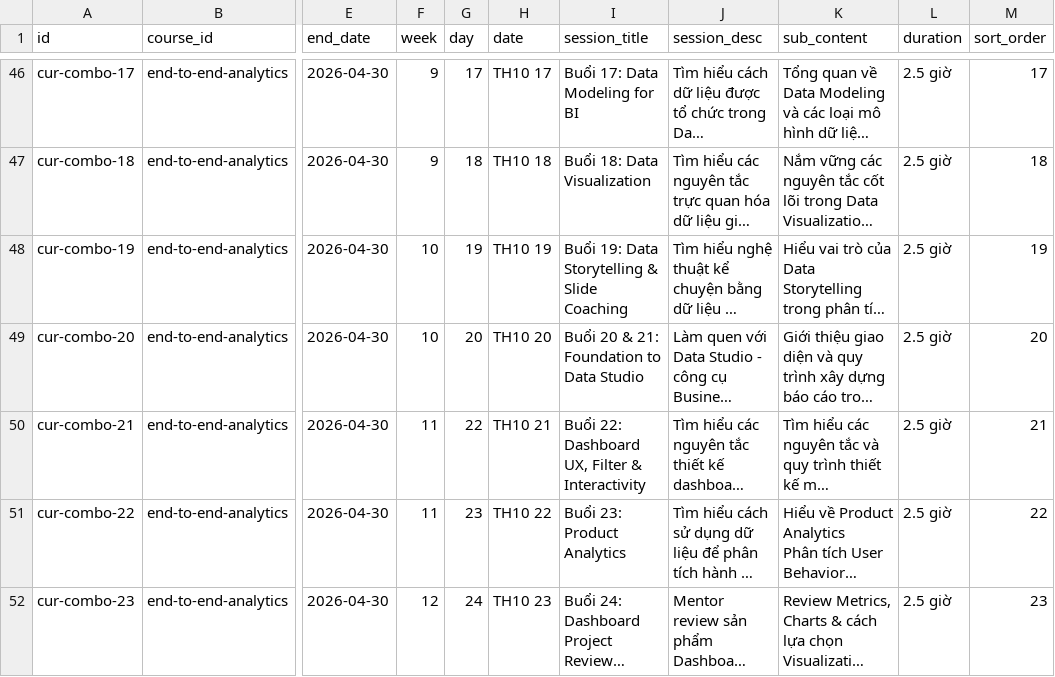
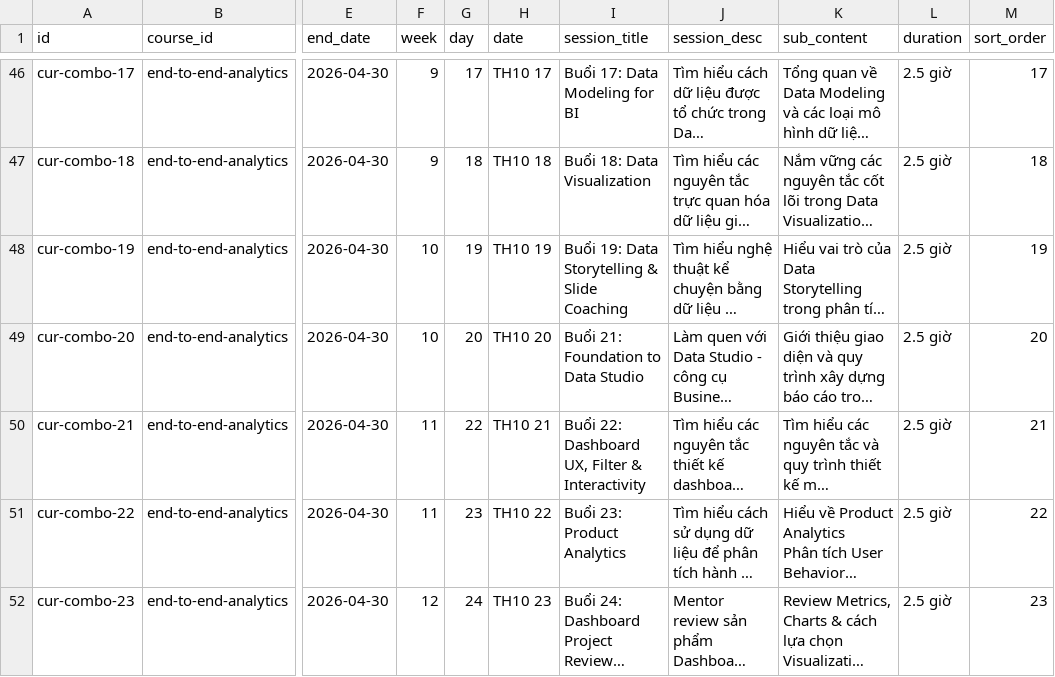
Before and after one commit to TruongHienTHMH/Ed_tech, a CSV file: public/sheets/curriculum.csv, drawn as a sheet; only a part is shown, gaps mark what is left out; long unchanged cells end in …; the diff names each change by its address in the sheet, - before the commit and + after, or states it on an @@ line.

```diff
--- a/public/sheets/curriculum.csv
+++ b/public/sheets/curriculum.csv
-I49 (session_title): Buổi 20 & 21: Foundation to Data Studio
+I49 (session_title): Buổi 21: Foundation to Data Studio
```
Also changed, not shown: 12 other files.
